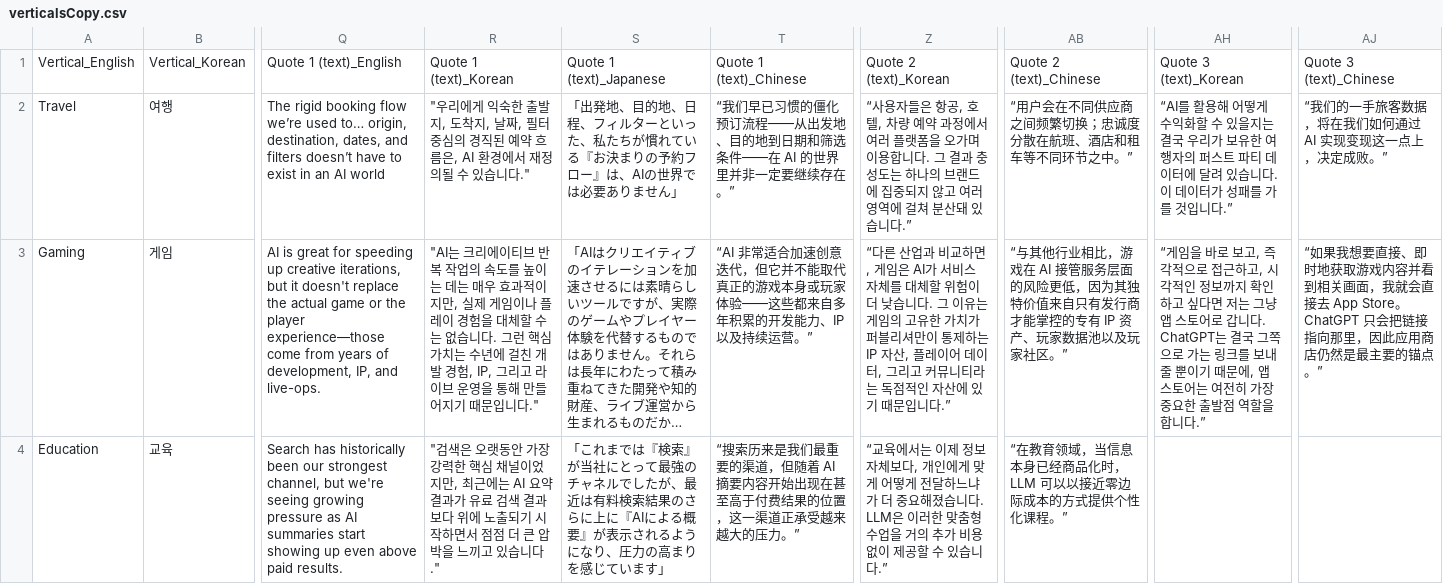
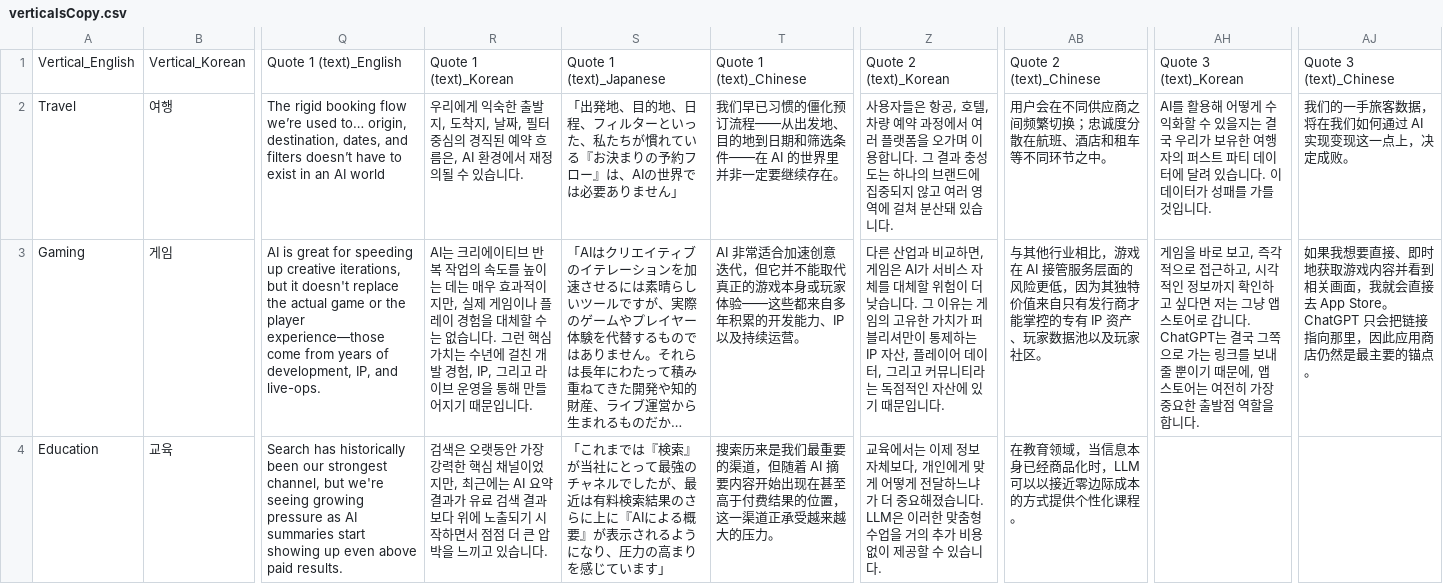
Before and after one commit to parabolestudio/molocobcgreport, a CSV file: public/data/verticalsCopy.csv, drawn as a sheet; only a part is shown, gaps mark what is left out; long unchanged cells end in …; the diff covers the shown part only; the diff names each change by its address in the sheet, - before the commit and + after, or states it on an @@ line.

Commit message:
Updated main copy, vertical copy and vertical names

```diff
--- a/public/data/verticalsCopy.csv
+++ b/public/data/verticalsCopy.csv
-R2: "우리에게 익숙한 출발지, 도착지, 날짜, 필터 중심의 경직된 예약 흐름은, AI 환경에서 재정의될 수 있습니다."
+R2: 우리에게 익숙한 출발지, 도착지, 날짜, 필터 중심의 경직된 예약 흐름은, AI 환경에서 재정의될 수 있습니다.
-T2: “我们早已习惯的僵化预订流程——从出发地、目的地到日期和筛选条件——在 AI 的世界里并非一定要继续存在。”
+T2: 我们早已习惯的僵化预订流程——从出发地、目的地到日期和筛选条件——在 AI 的世界里并非一定要继续存在。
-Z2: “사용자들은 항공, 호텔, 차량 예약 과정에서 여러 플랫폼을 오가며 이용합니다. 그 결과 충성도는 하나의 브랜드에 집중되지 않고 여러 영역에 걸쳐 분산돼 있습니다.”
+Z2: 사용자들은 항공, 호텔, 차량 예약 과정에서 여러 플랫폼을 오가며 이용합니다. 그 결과 충성도는 하나의 브랜드에 집중되지 않고 여러 영역에 걸쳐 분산돼 있습니다.
-AB2: “用户会在不同供应商之间频繁切换；忠诚度分散在航班、酒店和租车等不同环节之中。”
+AB2: 用户会在不同供应商之间频繁切换；忠诚度分散在航班、酒店和租车等不同环节之中。
-AH2: “AI를 활용해 어떻게 수익화할 수 있을지는 결국 우리가 보유한 여행자의 퍼스트 파티 데이터에 달려 있습니다. 이 데이터가 성패를 가를 것입니다.”
+AH2: AI를 활용해 어떻게 수익화할 수 있을지는 결국 우리가 보유한 여행자의 퍼스트 파티 데이터에 달려 있습니다. 이 데이터가 성패를 가를 것입니다.
-AJ2: “我们的一手旅客数据，将在我们如何通过 AI 实现变现这一点上，决定成败。”
+AJ2: 我们的一手旅客数据，将在我们如何通过 AI 实现变现这一点上，决定成败。
-R3: "AI는 크리에이티브 반복 작업의 속도를 높이는 데는 매우 효과적이지만, 실제 게임이나 플레이 경험을 대체할 수는 없습니다. 그런 핵심 가치는 수년에 걸친 개발 경험, IP, 그리고 라이브 운영을 통해 만들어지기 때문입니다."
+R3: AI는 크리에이티브 반복 작업의 속도를 높이는 데는 매우 효과적이지만, 실제 게임이나 플레이 경험을 대체할 수는 없습니다. 그런 핵심 가치는 수년에 걸친 개발 경험, IP, 그리고 라이브 운영을 통해 만들어지기 때문입니다.
-T3: “AI 非常适合加速创意迭代，但它并不能取代真正的游戏本身或玩家体验——这些都来自多年积累的开发能力、IP 以及持续运营。”
+T3: AI 非常适合加速创意迭代，但它并不能取代真正的游戏本身或玩家体验——这些都来自多年积累的开发能力、IP 以及持续运营。
-Z3: “다른 산업과 비교하면, 게임은 AI가 서비스 자체를 대체할 위험이 더 낮습니다. 그 이유는 게임의 고유한 가치가 퍼블리셔만이 통제하는 IP 자산, 플레이어 데이터, 그리고 커뮤니티라는 독점적인 자산에 있기 때문입니다.”
+Z3: 다른 산업과 비교하면, 게임은 AI가 서비스 자체를 대체할 위험이 더 낮습니다. 그 이유는 게임의 고유한 가치가 퍼블리셔만이 통제하는 IP 자산, 플레이어 데이터, 그리고 커뮤니티라는 독점적인 자산에 있기 때문입니다.
-AB3: “与其他行业相比，游戏在 AI 接管服务层面的风险更低，因为其独特价值来自只有发行商才能掌控的专有 IP 资产、玩家数据池以及玩家社区。”
+AB3: 与其他行业相比，游戏在 AI 接管服务层面的风险更低，因为其独特价值来自只有发行商才能掌控的专有 IP 资产、玩家数据池以及玩家社区。
-AH3: “게임을 바로 보고, 즉각적으로 접근하고, 시각적인 정보까지 확인하고 싶다면 저는 그냥 앱 스토어로 갑니다. ChatGPT는 결국 그쪽으로 가는 링크를 보내줄 뿐이기 때문에, 앱 스토어는 여전히 가장 중요한 출발점 역할을 합니다.”
+AH3: 게임을 바로 보고, 즉각적으로 접근하고, 시각적인 정보까지 확인하고 싶다면 저는 그냥 앱 스토어로 갑니다. ChatGPT는 결국 그쪽으로 가는 링크를 보내줄 뿐이기 때문에, 앱 스토어는 여전히 가장 중요한 출발점 역할을 합니다.
-AJ3: “如果我想要直接、即时地获取游戏内容并看到相关画面，我就会直接去 App Store。ChatGPT 只会把链接指向那里，因此应用商店仍然是最主要的锚点。”
+AJ3: 如果我想要直接、即时地获取游戏内容并看到相关画面，我就会直接去 App Store。ChatGPT 只会把链接指向那里，因此应用商店仍然是最主要的锚点。
-R4: "검색은 오랫동안 가장 강력한 핵심 채널이었지만, 최근에는 AI 요약 결과가 유료 검색 결과보다 위에 노출되기 시작하면서 점점 더 큰 압박을 느끼고 있습니다."
+R4: 검색은 오랫동안 가장 강력한 핵심 채널이었지만, 최근에는 AI 요약 결과가 유료 검색 결과보다 위에 노출되기 시작하면서 점점 더 큰 압박을 느끼고 있습니다.
-T4: “搜索历来是我们最重要的渠道，但随着 AI 摘要内容开始出现在甚至高于付费结果的位置，这一渠道正承受越来越大的压力。”
+T4: 搜索历来是我们最重要的渠道，但随着 AI 摘要内容开始出现在甚至高于付费结果的位置，这一渠道正承受越来越大的压力。
-Z4: “교육에서는 이제 정보 자체보다, 개인에게 맞게 어떻게 전달하느냐가 더 중요해졌습니다. LLM은 이러한 맞춤형 수업을 거의 추가 비용 없이 제공할 수 있습니다.”
+Z4: 교육에서는 이제 정보 자체보다, 개인에게 맞게 어떻게 전달하느냐가 더 중요해졌습니다. LLM은 이러한 맞춤형 수업을 거의 추가 비용 없이 제공할 수 있습니다.
-AB4: “在教育领域，当信息本身已经商品化时，LLM 可以以接近零边际成本的方式提供个性化课程。”
+AB4: 在教育领域，当信息本身已经商品化时，LLM 可以以接近零边际成本的方式提供个性化课程。
```
Also changed, not shown: 79 edited cells elsewhere in this file, public/data/mainCopy.csv, 2 other files.
